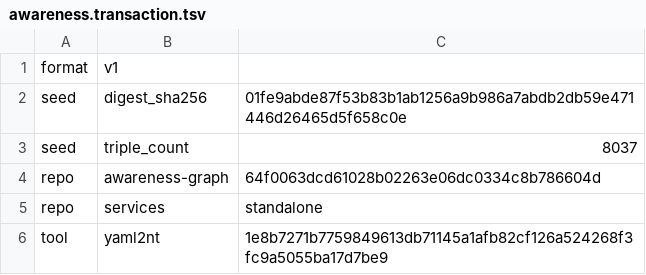
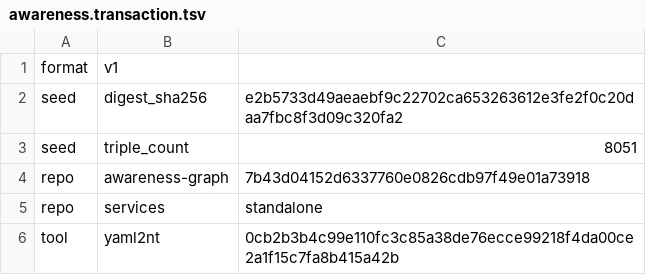
Before and after one commit to globulario/sensei, a TSV file: golang/server/embeddata/awareness.transaction.tsv, drawn as a sheet.

```diff
--- a/golang/server/embeddata/awareness.transaction.tsv
+++ b/golang/server/embeddata/awareness.transaction.tsv
@@ -1,6 +1,6 @@
 format	v1
-seed	digest_sha256	01fe9abde87f53b83b1ab1256a9b986a7abdb2db59e471446d26465d5f658c0e
-seed	triple_count	8037
-repo	awareness-graph	64f0063dcd61028b02263e06dc0334c8b786604d
+seed	digest_sha256	e2b5733d49aeaebf9c22702ca653263612e3fe2f0c20daa7fbc8f3d09c320fa2
+seed	triple_count	8051
+repo	awareness-graph	7b43d04152d6337760e0826cdb97f49e01a73918
 repo	services	standalone
-tool	yaml2nt	1e8b7271b7759849613db71145a1afb82cf126a524268f3fc9a5055ba17d7be9
+tool	yaml2nt	0cb2b3b4c99e110fc3c85a38de76ecce99218f4da00ce2a1f15c7fa8b415a42b
```
Also changed, not shown: 3 other files.
